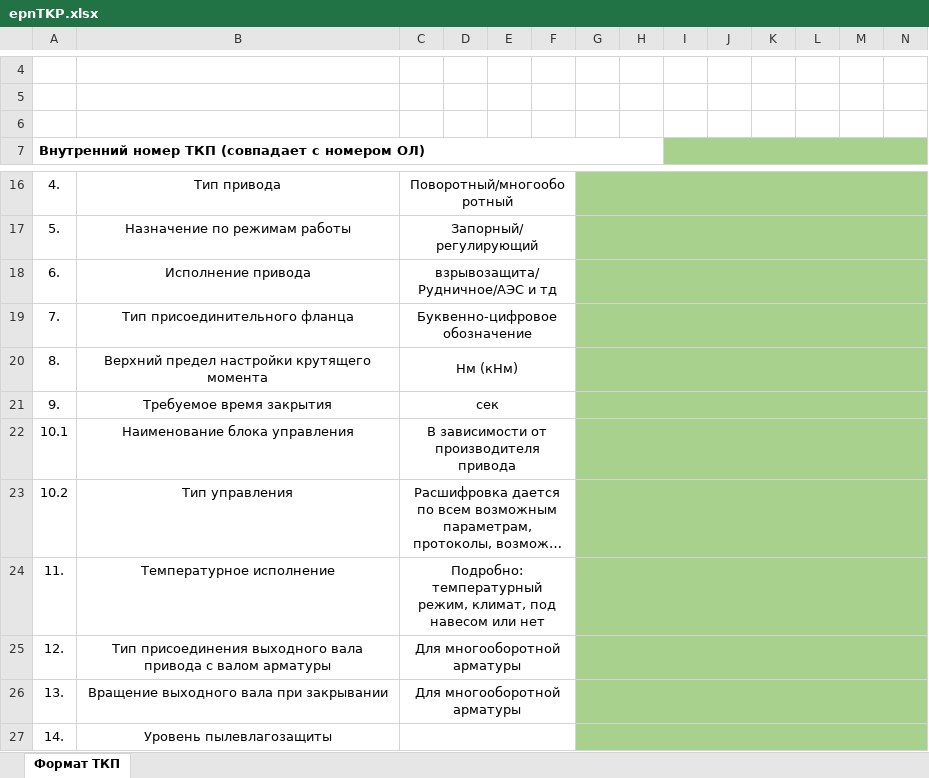
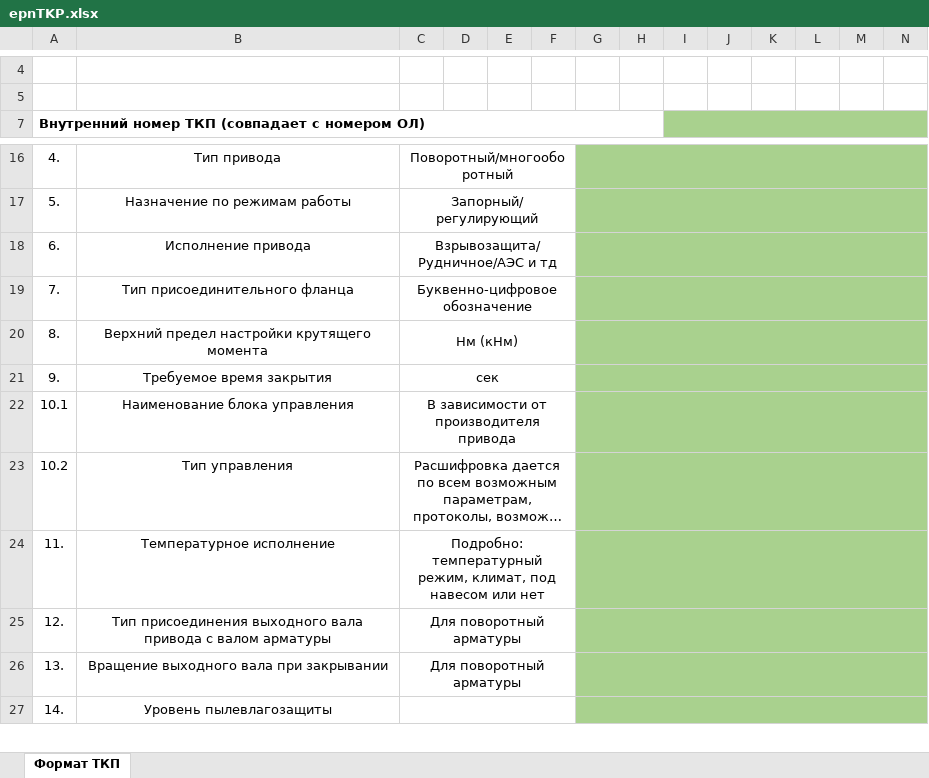
Before and after one commit to Fullofb3ans/EMK, an Excel workbook: amk-main-public/epnTKP.xlsx, sheet Формат ТКП, drawn as a sheet; only a part is shown, gaps mark what is left out; long unchanged cells end in …; values as stored, in another font and other column widths than the file's, no borders; charts and pictures not drawn; rows hold the shown columns only; the diff names each change by its address in the sheet, - before the commit and + after, or states it on an @@ line.

```diff
--- a/amk-main-public/epnTKP.xlsx (sheet Формат ТКП)
+++ b/amk-main-public/epnTKP.xlsx (sheet Формат ТКП)
-row 6: (empty)
-C18: взрывозащита/Рудничное/АЭС и тд
+C18: Взрывозащита/Рудничное/АЭС и тд
-C25:C26: Для многооборотной арматуры
+C25:C26: Для поворотный арматуры
```
Also changed, not shown: charts or pictures, amk-main-public/BD.xlsx, amk-main-public/ep4TKP.xlsx, 7 other files.
